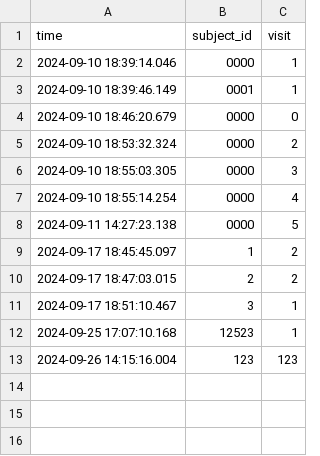
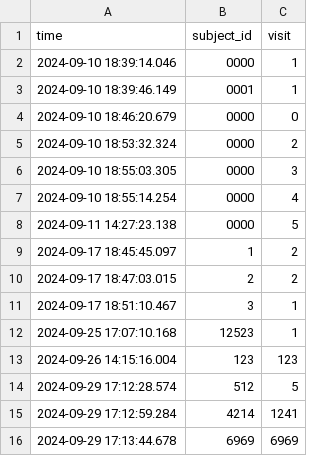
Before and after one commit to UniversumX/Universum, a CSV file: DataCollection/data/subject_info.csv, drawn as a sheet; the diff names each change by its address in the sheet, - before the commit and + after, or states it on an @@ line.

```diff
--- a/DataCollection/data/subject_info.csv
+++ b/DataCollection/data/subject_info.csv
+row 14: 2024-09-29 17:12:28.574 | 512 | 5
+row 15: 2024-09-29 17:12:59.284 | 4214 | 1241
+row 16: 2024-09-29 17:13:44.678 | 6969 | 6969
```
Also changed, not shown: 2 other files.
